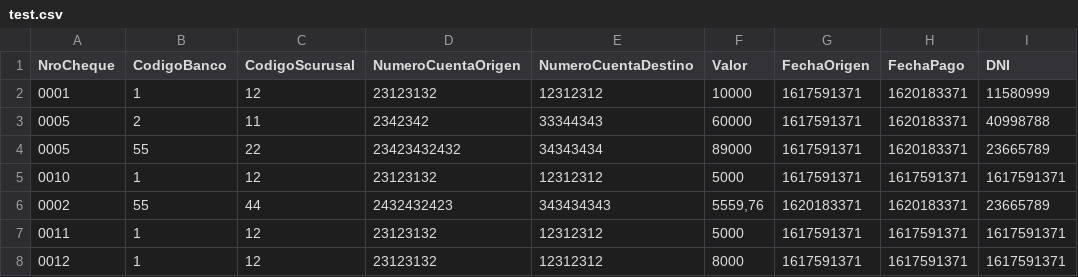
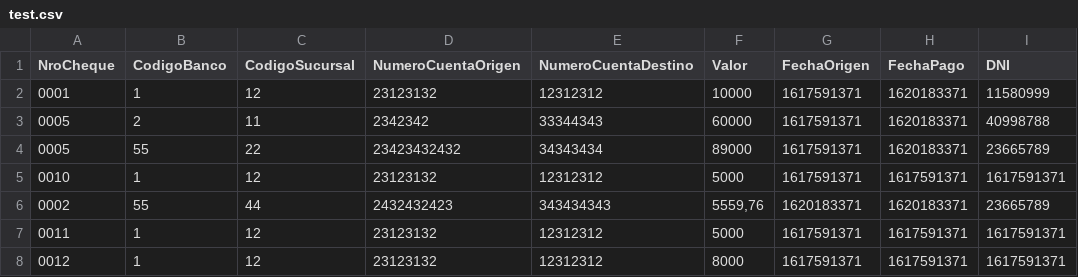
Before and after one commit to Mateo-Ozino/ITBANK, a CSV file: python/procesamiento_cheques/test.csv, drawn as a sheet; only a part is shown; the diff names each change by its address in the sheet, - before the commit and + after, or states it on an @@ line.

Commit message:
Reformateo de la impresión de cheques.

```diff
--- a/python/procesamiento_cheques/test.csv
+++ b/python/procesamiento_cheques/test.csv
-C1: CodigoScurusal
+C1: CodigoSucursal
```
Also changed, not shown: 2 other files.
